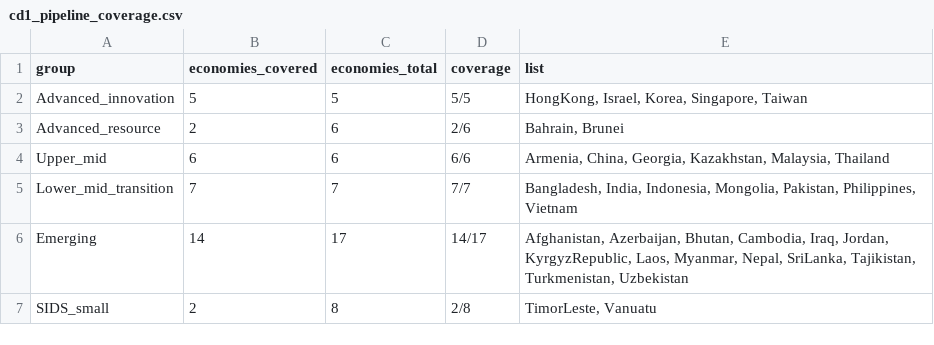
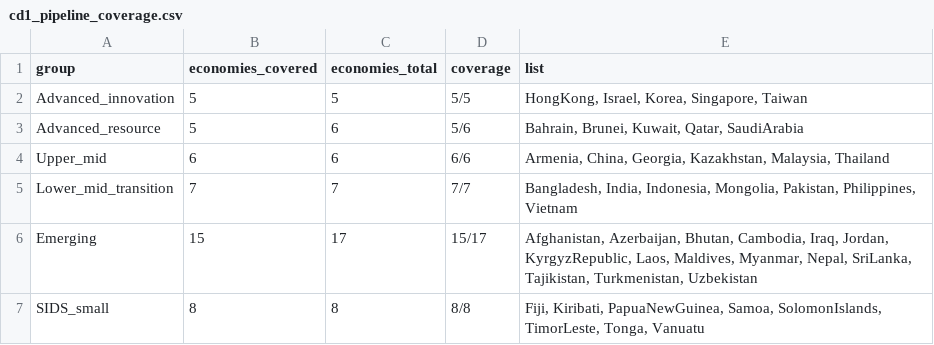
Before and after one commit to thuyhuongctu-cell/my_thesis_phd_candidate_26, a CSV file: data_wbes/analysis/cd1_pipeline_coverage.csv, drawn as a sheet.

```diff
--- a/data_wbes/analysis/cd1_pipeline_coverage.csv
+++ b/data_wbes/analysis/cd1_pipeline_coverage.csv
@@ -2,6 +2,6 @@ group,economies_covered,economies_total,coverage,list
 Advanced_innovation,5,5,5/5,"HongKong, Israel, Korea, Singapore, Taiwan"
-Advanced_resource,2,6,2/6,"Bahrain, Brunei"
+Advanced_resource,5,6,5/6,"Bahrain, Brunei, Kuwait, Qatar, SaudiArabia"
 Upper_mid,6,6,6/6,"Armenia, China, Georgia, Kazakhstan, Malaysia, Thailand"
 Lower_mid_transition,7,7,7/7,"Bangladesh, India, Indonesia, Mongolia, Pakistan, Philippines, Vietnam"
-Emerging,14,17,14/17,"Afghanistan, Azerbaijan, Bhutan, Cambodia, Iraq, Jordan, KyrgyzRepublic, Laos, Myanmar, Nepal, SriLanka, Tajikistan, Turkmenistan, Uzbekistan"
-SIDS_small,2,8,2/8,"TimorLeste, Vanuatu"
+Emerging,15,17,15/17,"Afghanistan, Azerbaijan, Bhutan, Cambodia, Iraq, Jordan, KyrgyzRepublic, Laos, Maldives, Myanmar, Nepal, SriLanka, Tajikistan, Turkmenistan, Uzbekistan"
+SIDS_small,8,8,8/8,"Fiji, Kiribati, PapuaNewGuinea, Samoa, SolomonIslands, TimorLeste, Tonga, Vanuatu"
```
Also changed, not shown: data_wbes/analysis/cd1_pipeline_by_icrv.csv, 39 other files.
